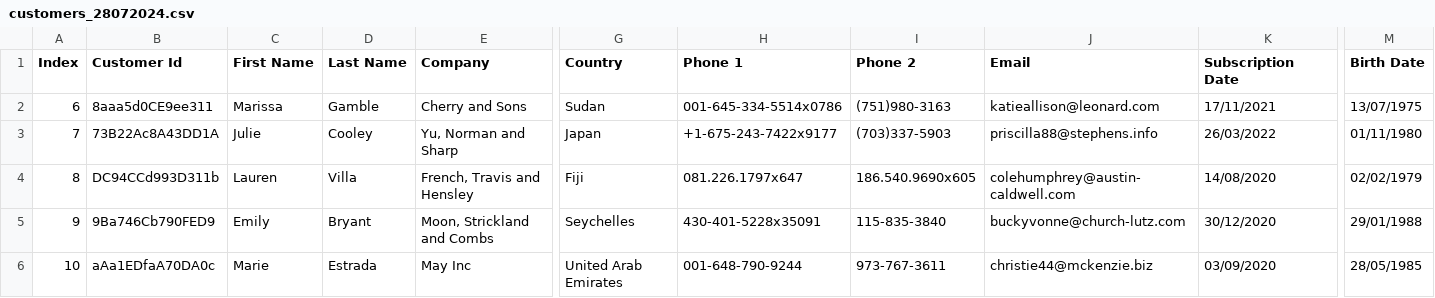
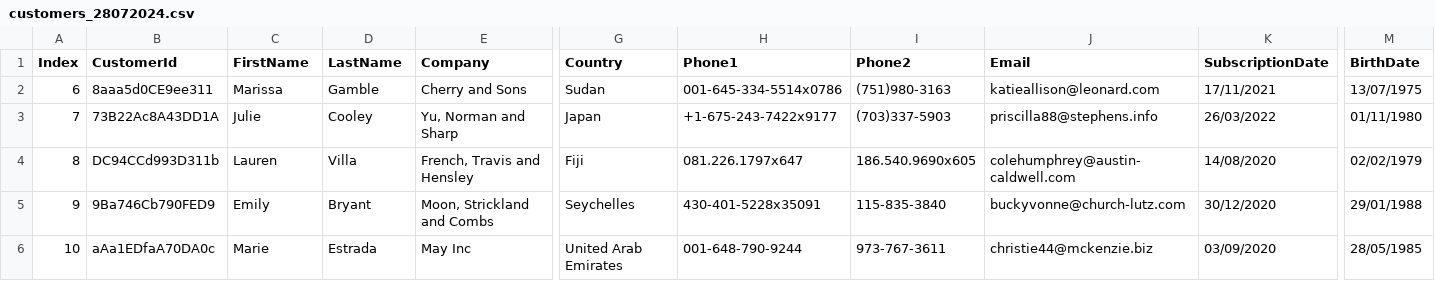
Before and after one commit to pradeepdekhane/CustFilesInfo, a CSV file: customers_28072024.csv, drawn as a sheet; only a part is shown, gaps mark what is left out; the diff names each change by its address in the sheet, - before the commit and + after, or states it on an @@ line.

Commit message:
Update customers_28072024.csv

```diff
--- a/customers_28072024.csv
+++ b/customers_28072024.csv
-B1: Customer Id
+B1: CustomerId
-C1: First Name
+C1: FirstName
-D1: Last Name
+D1: LastName
-H1: Phone 1
+H1: Phone1
-I1: Phone 2
+I1: Phone2
-K1: Subscription Date
+K1: SubscriptionDate
-M1: Birth Date
+M1: BirthDate
```
